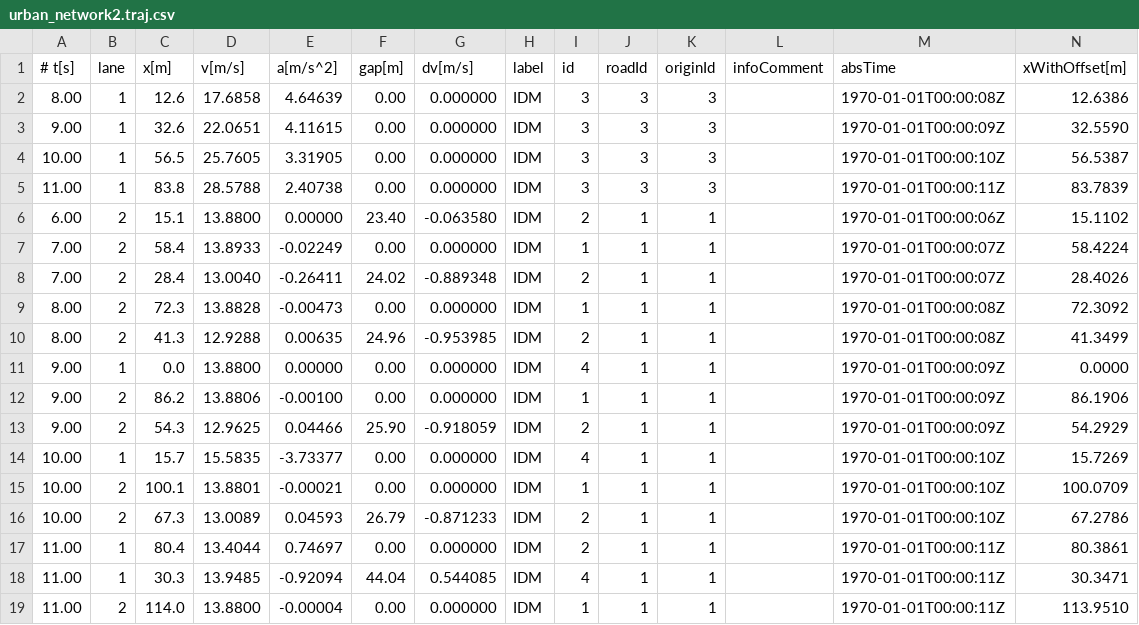
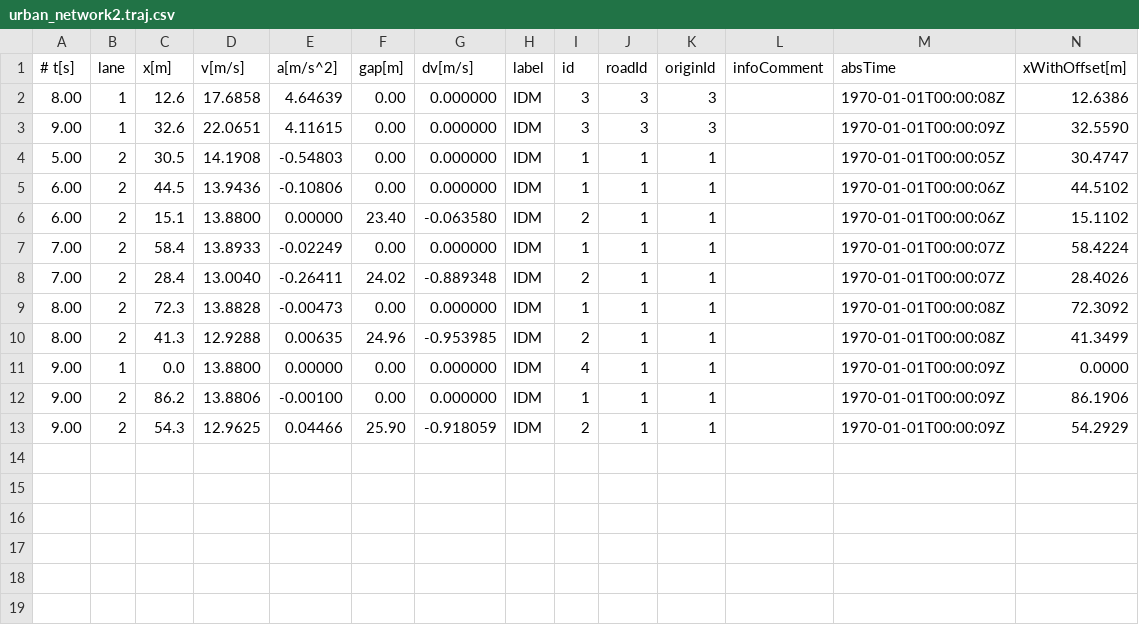
Before and after one commit to ESiham/Projet-Recherche, a CSV file: sim/intersections/results/urban_network2.traj.csv, drawn as a sheet; removed rows and columns are numbered as before the commit, all else as after; the diff names each change by its address in the sheet, - before the commit and + after, or states it on an @@ line.

```diff
--- a/sim/intersections/results/urban_network2.traj.csv
+++ b/sim/intersections/results/urban_network2.traj.csv
-row 4: 10.00 | 1 | 56.5 | 25.7605 | 3.31905 | 0.00 | 0.000000 | IDM | 3 | 3 | 3 |  | 1970-01-01T00:00:10Z | 56.5387
-row 5: 11.00 | 1 | 83.8 | 28.5788 | 2.40738 | 0.00 | 0.000000 | IDM | 3 | 3 | 3 |  | 1970-01-01T00:00:11Z | 83.7839
+row 4: 5.00 | 2 | 30.5 | 14.1908 | -0.54803 | 0.00 | 0.000000 | IDM | 1 | 1 | 1 |  | 1970-01-01T00:00:05Z | 30.4747
+row 5: 6.00 | 2 | 44.5 | 13.9436 | -0.10806 | 0.00 | 0.000000 | IDM | 1 | 1 | 1 |  | 1970-01-01T00:00:06Z | 44.5102
-row 14: 10.00 | 1 | 15.7 | 15.5835 | -3.73377 | 0.00 | 0.000000 | IDM | 4 | 1 | 1 |  | 1970-01-01T00:00:10Z | 15.7269
-row 15: 10.00 | 2 | 100.1 | 13.8801 | -0.00021 | 0.00 | 0.000000 | IDM | 1 | 1 | 1 |  | 1970-01-01T00:00:10Z | 100.0709
-row 16: 10.00 | 2 | 67.3 | 13.0089 | 0.04593 | 26.79 | -0.871233 | IDM | 2 | 1 | 1 |  | 1970-01-01T00:00:10Z | 67.2786
-row 17: 11.00 | 1 | 80.4 | 13.4044 | 0.74697 | 0.00 | 0.000000 | IDM | 2 | 1 | 1 |  | 1970-01-01T00:00:11Z | 80.3861
-row 18: 11.00 | 1 | 30.3 | 13.9485 | -0.92094 | 44.04 | 0.544085 | IDM | 4 | 1 | 1 |  | 1970-01-01T00:00:11Z | 30.3471
-row 19: 11.00 | 2 | 114.0 | 13.8800 | -0.00004 | 0.00 | 0.000000 | IDM | 1 | 1 | 1 |  | 1970-01-01T00:00:11Z | 113.9510
```
Also changed, not shown: 4 other files.
